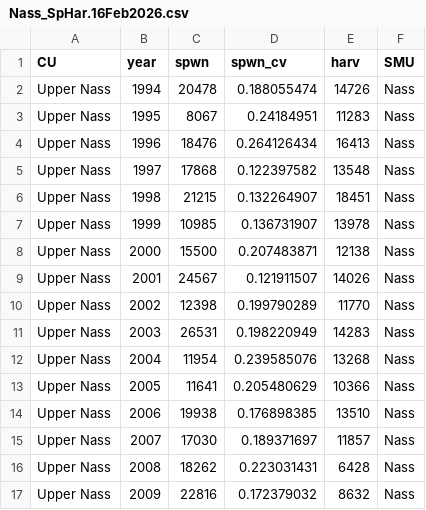
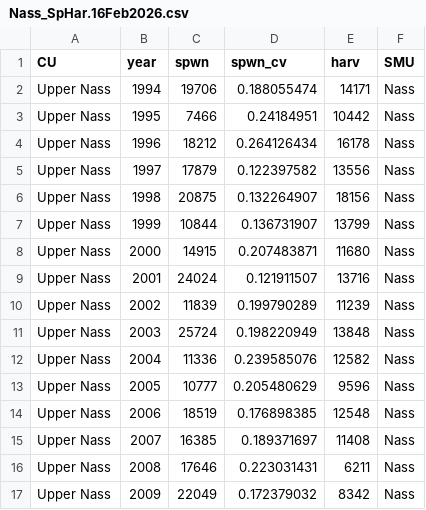
Before and after one commit to Pacific-salmon-assess/skeena-nass-chinook-goals, a CSV file: data/Nass_SpHar.16Feb2026.csv, drawn as a sheet; only a part is shown; the diff covers the shown part only.

```diff
--- a/data/Nass_SpHar.16Feb2026.csv
+++ b/data/Nass_SpHar.16Feb2026.csv
@@ -1,17 +1,17 @@
 CU ,year,spwn,spwn_cv,harv,SMU
-Upper Nass,1994,20478,0.188055474,14726,Nass
-Upper Nass,1995,8067,0.24184951,11283,Nass
-Upper Nass,1996,18476,0.264126434,16413,Nass
-Upper Nass,1997,17868,0.122397582,13548,Nass
-Upper Nass,1998,21215,0.132264907,18451,Nass
-Upper Nass,1999,10985,0.136731907,13978,Nass
-Upper Nass,2000,15500,0.207483871,12138,Nass
-Upper Nass,2001,24567,0.121911507,14026,Nass
-Upper Nass,2002,12398,0.199790289,11770,Nass
-Upper Nass,2003,26531,0.198220949,14283,Nass
-Upper Nass,2004,11954,0.239585076,13268,Nass
-Upper Nass,2005,11641,0.205480629,10366,Nass
-Upper Nass,2006,19938,0.176898385,13510,Nass
-Upper Nass,2007,17030,0.189371697,11857,Nass
-Upper Nass,2008,18262,0.223031431,6428,Nass
-Upper Nass,2009,22816,0.172379032,8632,Nass
+Upper Nass,1994,19706,0.188055474,14171,Nass
+Upper Nass,1995,7466,0.24184951,10442,Nass
+Upper Nass,1996,18212,0.264126434,16178,Nass
+Upper Nass,1997,17879,0.122397582,13556,Nass
+Upper Nass,1998,20875,0.132264907,18156,Nass
+Upper Nass,1999,10844,0.136731907,13799,Nass
+Upper Nass,2000,14915,0.207483871,11680,Nass
+Upper Nass,2001,24024,0.121911507,13716,Nass
+Upper Nass,2002,11839,0.199790289,11239,Nass
+Upper Nass,2003,25724,0.198220949,13848,Nass
+Upper Nass,2004,11336,0.239585076,12582,Nass
+Upper Nass,2005,10777,0.205480629,9596,Nass
+Upper Nass,2006,18519,0.176898385,12548,Nass
+Upper Nass,2007,16385,0.189371697,11408,Nass
+Upper Nass,2008,17646,0.223031431,6211,Nass
+Upper Nass,2009,22049,0.172379032,8342,Nass
```
Also changed, not shown: 66 edited cells elsewhere in this file, 2 other files.
